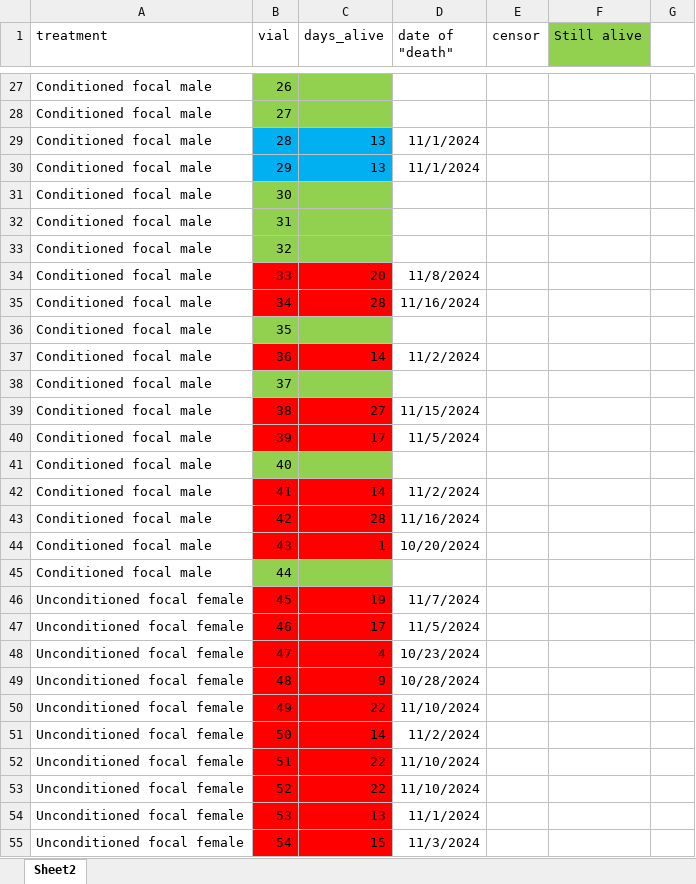
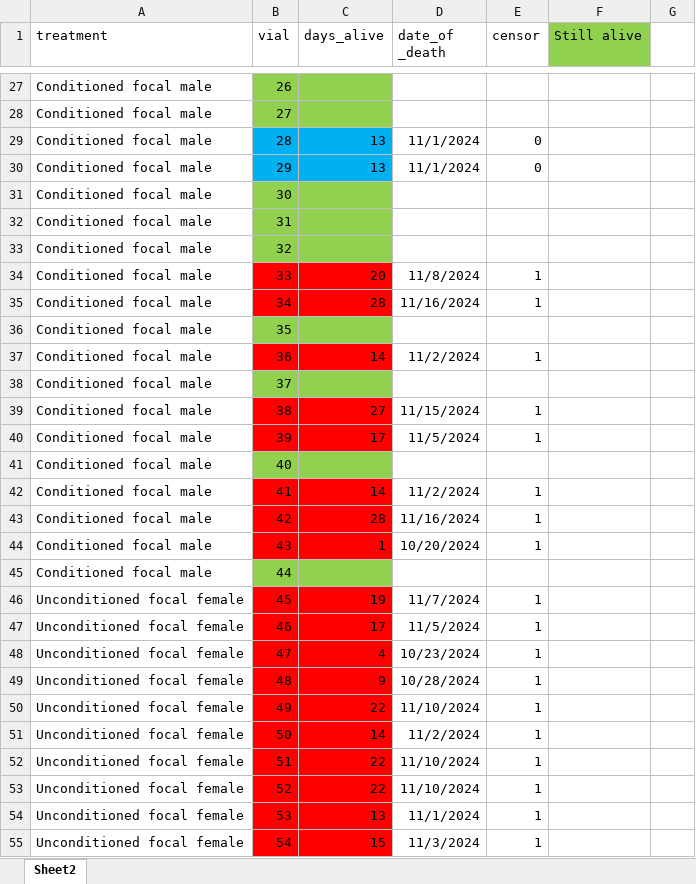
Before and after one commit to katherinemillar02/microbial-impacts-on-dietary-choice-in-drosophila-melanogaster, an Excel workbook: data/fitness_development/adulttraits_lifespan.xlsx, sheet Sheet2, drawn as a sheet; only a part is shown, gaps mark what is left out; values as stored, in another font and other column widths than the file's, no borders; the diff covers the shown part only; the diff names each change by its address in the sheet, - before the commit and + after, or states it on an @@ line.

```diff
--- a/data/fitness_development/adulttraits_lifespan.xlsx (sheet Sheet2)
+++ b/data/fitness_development/adulttraits_lifespan.xlsx (sheet Sheet2)
-D1: date of "death"
+D1: date_of _death
-E29:E30 (censor): (empty)
+E29:E30 (censor): 0
-E34:E35 (censor): (empty)
+E34:E35 (censor): 1
-E37 (censor): (empty)
+E37 (censor): 1
-E39:E40 (censor): (empty)
+E39:E40 (censor): 1
-E42:E44 (censor): (empty)
+E42:E44 (censor): 1
-E46:E55 (censor): (empty)
+E46:E55 (censor): 1
```
Also changed, not shown: 48 edited cells elsewhere in this sheet.
